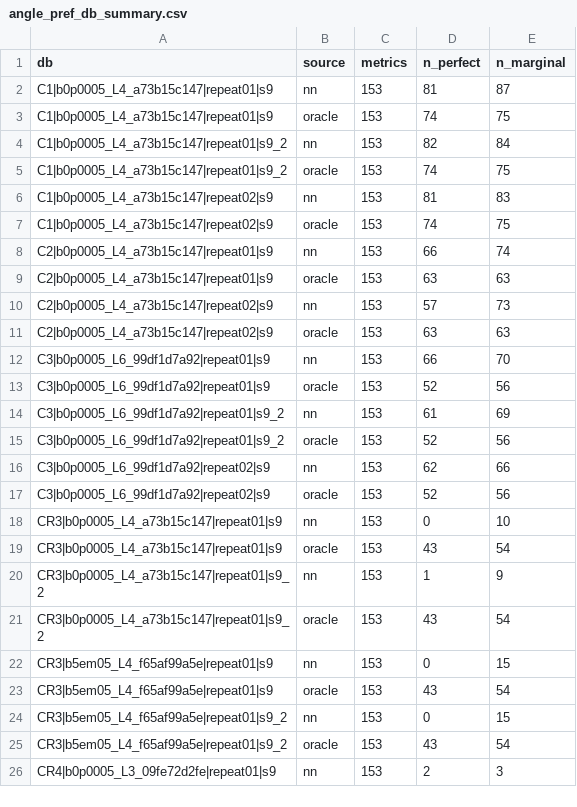
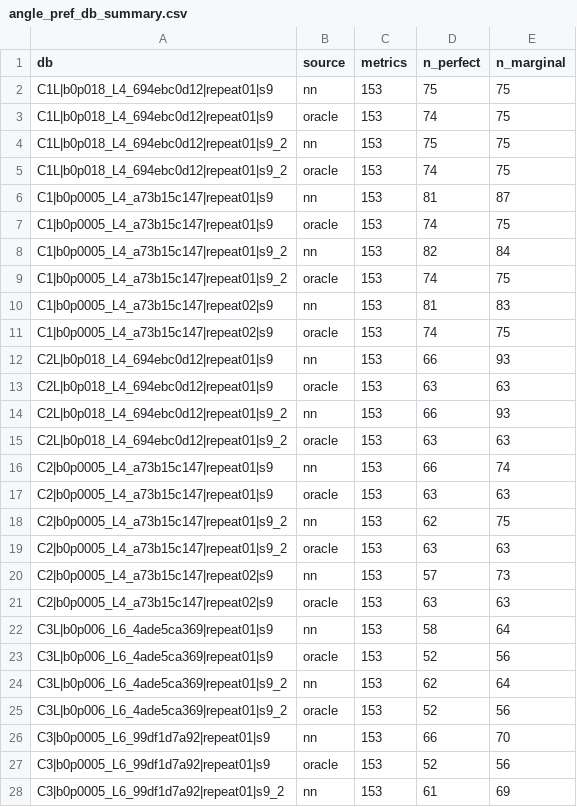
Before and after one commit to bs-zhao/mod-rot-4, a CSV file: metric_lab/03_s9_metric_curves/results/angle_pref_db_summary.csv, drawn as a sheet; only a part is shown; the shorter side is filled out with more unchanged rows; the diff covers the shown part only.

```diff
--- a/metric_lab/03_s9_metric_curves/results/angle_pref_db_summary.csv
+++ b/metric_lab/03_s9_metric_curves/results/angle_pref_db_summary.csv
@@ -1,2 +1,6 @@
 db,source,metrics,n_perfect,n_marginal
+C1L|b0p018_L4_694ebc0d12|repeat01|s9,nn,153,75,75
+C1L|b0p018_L4_694ebc0d12|repeat01|s9,oracle,153,74,75
+C1L|b0p018_L4_694ebc0d12|repeat01|s9_2,nn,153,75,75
+C1L|b0p018_L4_694ebc0d12|repeat01|s9_2,oracle,153,74,75
 C1|b0p0005_L4_a73b15c147|repeat01|s9,nn,153,81,87
@@ -7,6 +11,16 @@ C1|b0p0005_L4_a73b15c147|repeat02|s9,nn,153,81,83
 C1|b0p0005_L4_a73b15c147|repeat02|s9,oracle,153,74,75
+C2L|b0p018_L4_694ebc0d12|repeat01|s9,nn,153,66,93
+C2L|b0p018_L4_694ebc0d12|repeat01|s9,oracle,153,63,63
+C2L|b0p018_L4_694ebc0d12|repeat01|s9_2,nn,153,66,93
+C2L|b0p018_L4_694ebc0d12|repeat01|s9_2,oracle,153,63,63
 C2|b0p0005_L4_a73b15c147|repeat01|s9,nn,153,66,74
 C2|b0p0005_L4_a73b15c147|repeat01|s9,oracle,153,63,63
+C2|b0p0005_L4_a73b15c147|repeat01|s9_2,nn,153,62,75
+C2|b0p0005_L4_a73b15c147|repeat01|s9_2,oracle,153,63,63
 C2|b0p0005_L4_a73b15c147|repeat02|s9,nn,153,57,73
 C2|b0p0005_L4_a73b15c147|repeat02|s9,oracle,153,63,63
+C3L|b0p006_L6_4ade5ca369|repeat01|s9,nn,153,58,64
+C3L|b0p006_L6_4ade5ca369|repeat01|s9,oracle,153,52,56
+C3L|b0p006_L6_4ade5ca369|repeat01|s9_2,nn,153,62,64
+C3L|b0p006_L6_4ade5ca369|repeat01|s9_2,oracle,153,52,56
 C3|b0p0005_L6_99df1d7a92|repeat01|s9,nn,153,66,70
```
Also changed, not shown: 12 added rows elsewhere in this file, metric_lab/03_s9_metric_curves/results/angle_pref_metric_summary.csv, metric_lab/03_s9_metric_curves/results/correlation_summary.csv, 44 other files.
